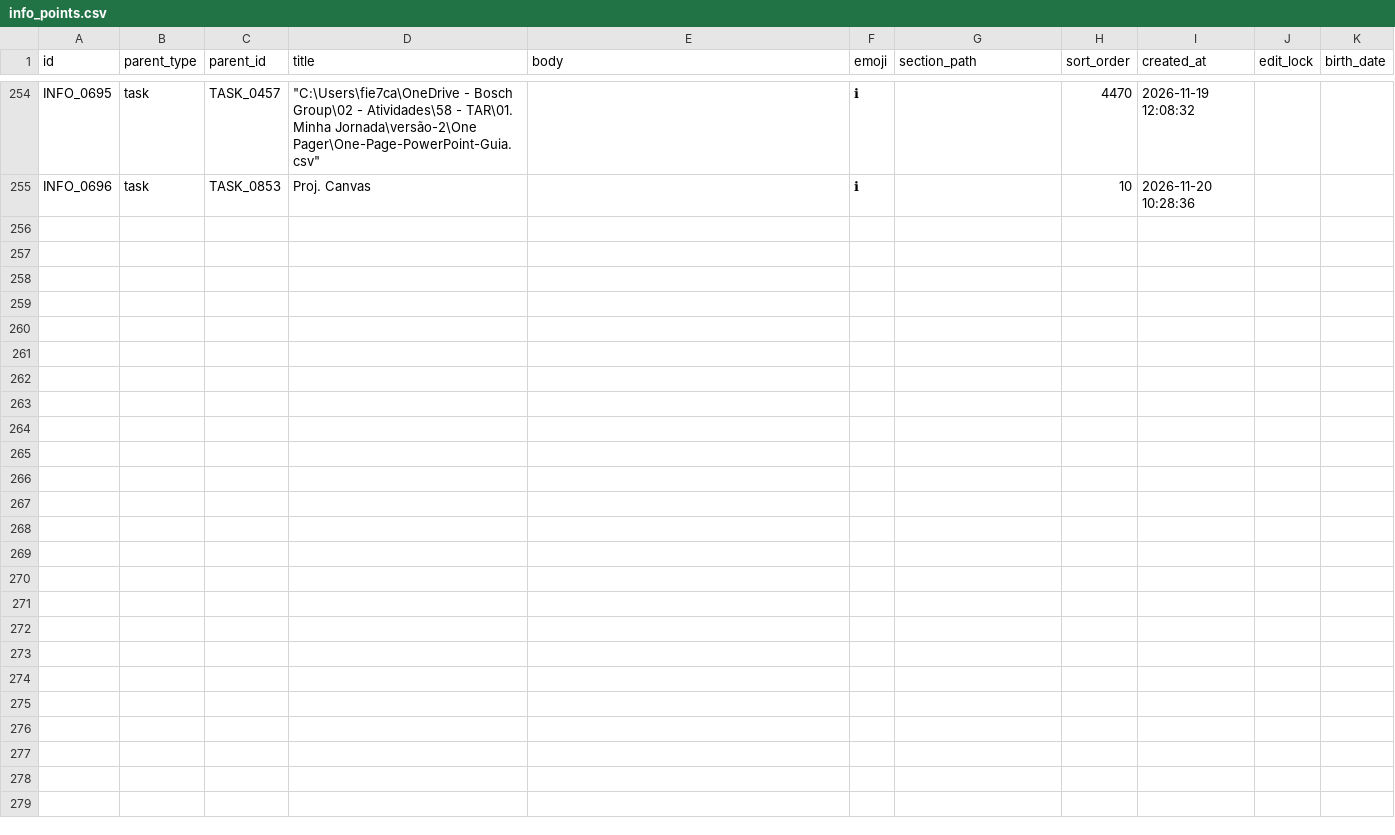
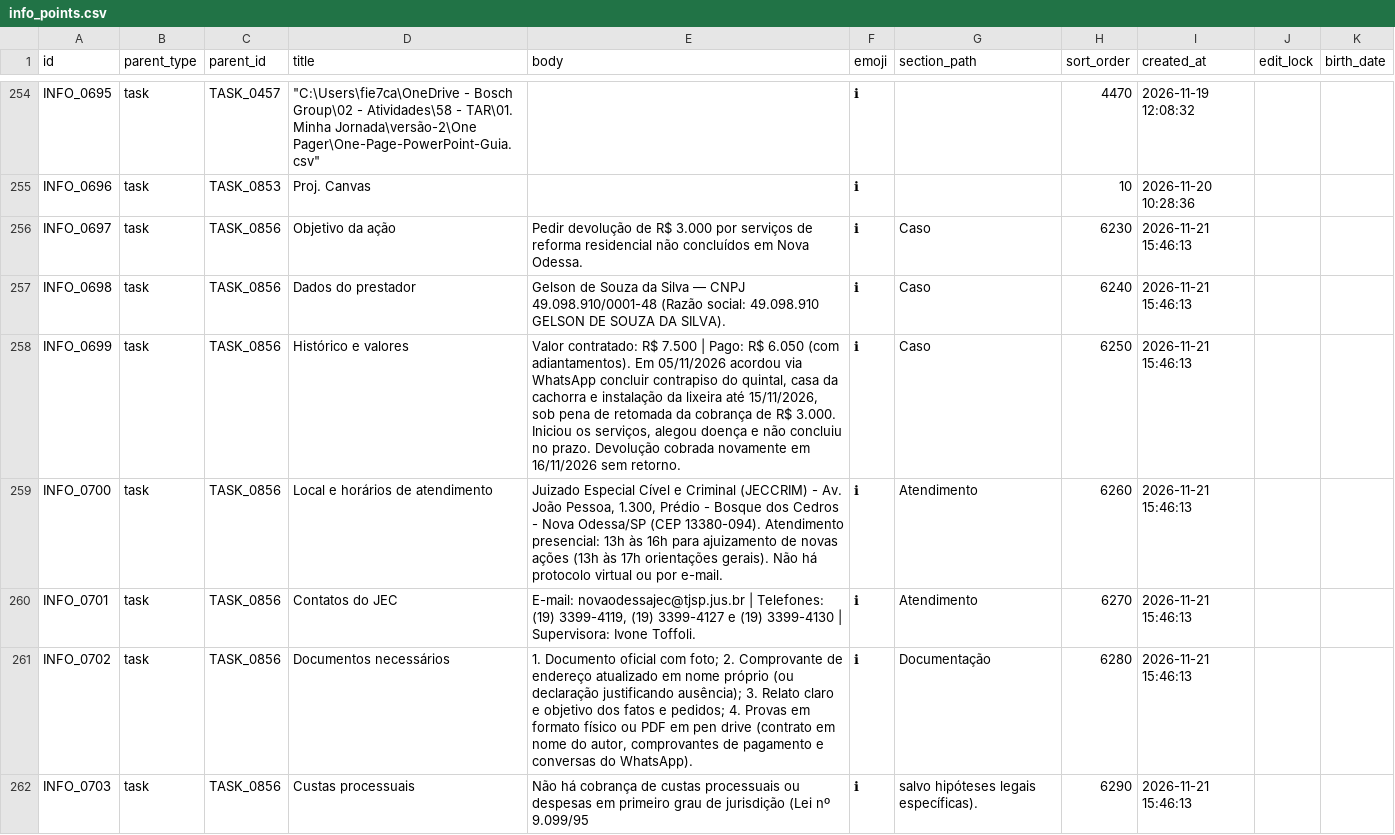
Before and after one commit to duducm2/scripts, a CSV file: tasks/data/info_points.csv, drawn as a sheet; only a part is shown, gaps mark what is left out; the diff names each change by its address in the sheet, - before the commit and + after, or states it on an @@ line.

```diff
--- a/tasks/data/info_points.csv
+++ b/tasks/data/info_points.csv
+row 256: INFO_0697 | task | TASK_0856 | Objetivo da ação | Pedir devolução de R$ 3.000 por serviços de reforma residencial não concluídos em Nova Odessa. | ℹ | Caso | 6230 | 2026-11-21 15:46:13
+row 257: INFO_0698 | task | TASK_0856 | Dados do prestador | Gelson de Souza da Silva — CNPJ 49.098.910/0001-48 (Razão social: 49.098.910 GELSON DE SOUZA DA SILVA). | ℹ | Caso | 6240 | 2026-11-21 15:46:13
+row 258: INFO_0699 | task | TASK_0856 | Histórico e valores | Valor contratado: R$ 7.500 | Pago: R$ 6.050 (com adiantamentos). Em 05/11/2026 acordou via WhatsApp concluir contrapiso do quintal, casa da cachorra e instalação da lixeira até 15/11/2026, sob pena de retomada da cobrança de R$ 3.000. Iniciou os serviços, alegou doença e não concluiu no prazo. Devolução cobrada novamente em 16/11/2026 sem retorno. | ℹ | Caso | 6250 | 2026-11-21 15:46:13
+row 259: INFO_0700 | task | TASK_0856 | Local e horários de atendimento | Juizado Especial Cível e Criminal (JECCRIM) - Av. João Pessoa, 1.300, Prédio - Bosque dos Cedros - Nova Odessa/SP (CEP 13380-094). Atendimento presencial: 13h às 16h para ajuizamento de novas ações (13h às 17h orientações gerais). Não há protocolo virtual ou por e-mail. | ℹ | Atendimento | 6260 | 2026-11-21 15:46:13
+row 260: INFO_0701 | task | TASK_0856 | Contatos do JEC | E-mail: novaodessajec@tjsp.jus.br | Telefones: (19) 3399-4119, (19) 3399-4127 e (19) 3399-4130 | Supervisora: Ivone Toffoli. | ℹ | Atendimento | 6270 | 2026-11-21 15:46:13
+row 261: INFO_0702 | task | TASK_0856 | Documentos necessários | 1. Documento oficial com foto; 2. Comprovante de endereço atualizado em nome próprio (ou declaração justificando ausência); 3. Relato claro e objetivo dos fatos e pedidos; 4. Provas em formato físico ou PDF em pen drive (contrato em nome do autor, comprovantes de pagamento e conversas do WhatsApp). | ℹ | Documentação | 6280 | 2026-11-21 15:46:13
+row 262: INFO_0703 | task | TASK_0856 | Custas processuais | Não há cobrança de custas processuais ou despesas em primeiro grau de jurisdição (Lei nº 9.099/95 | ℹ | salvo hipóteses legais específicas). | 6290 | 2026-11-21 15:46:13
```
Also changed, not shown: tasks/data/tasks.csv, 1 other file.
